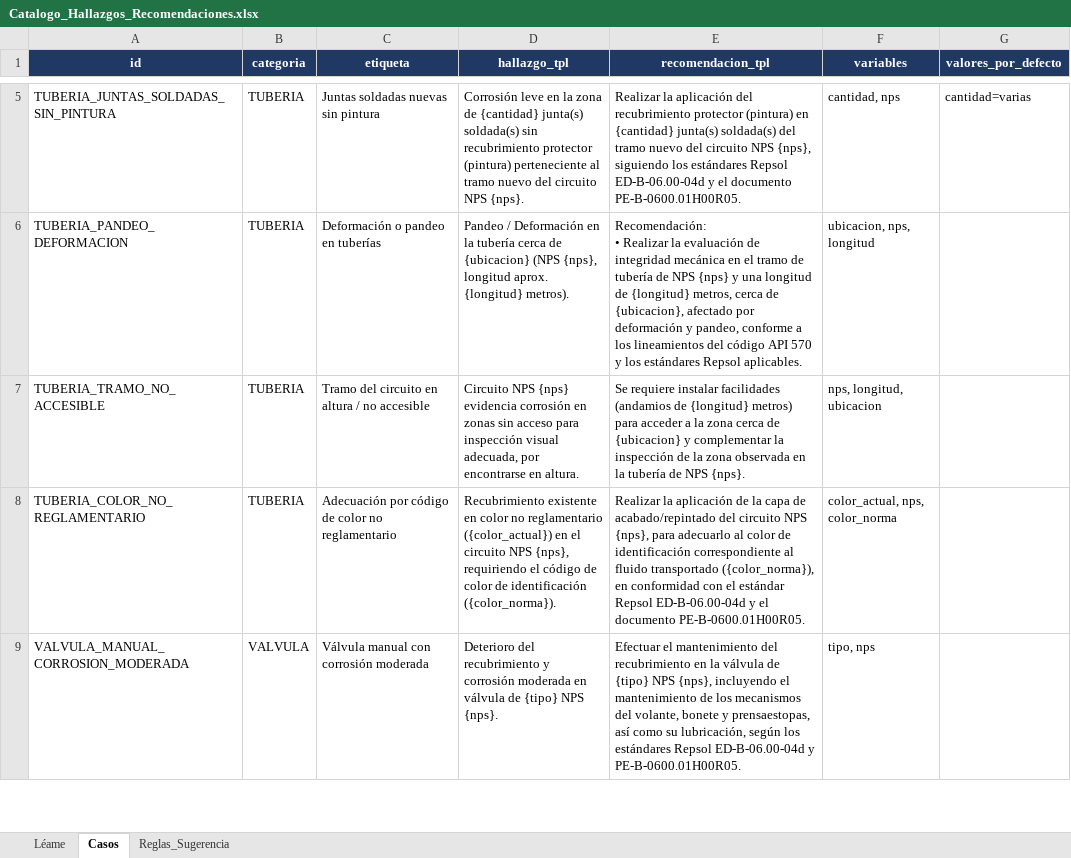
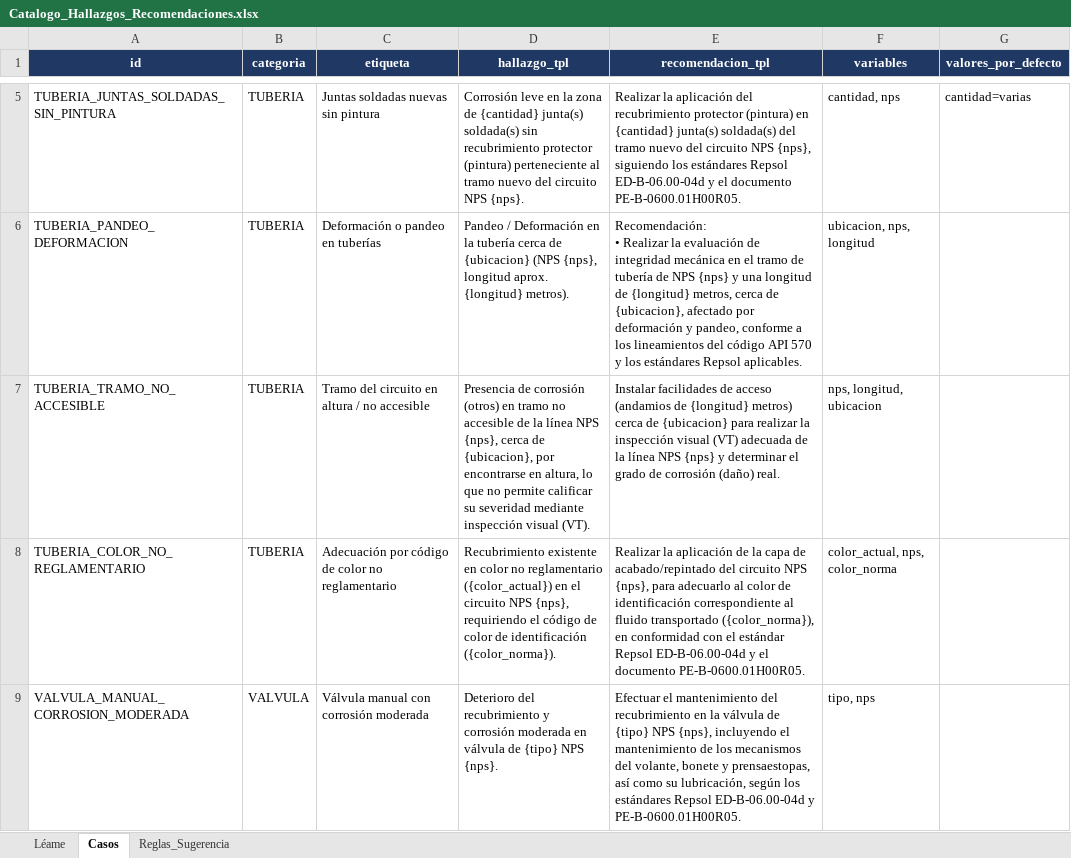
Before and after one commit to mpaifadelaguila-arch/control-informes, an Excel workbook: Catalogo_Hallazgos_Recomendaciones.xlsx, sheet Casos, drawn as a sheet; only a part is shown, gaps mark what is left out; values as stored, in another font and other column widths than the file's, no borders; the diff names each change by its address in the sheet, - before the commit and + after, or states it on an @@ line.

```diff
--- a/Catalogo_Hallazgos_Recomendaciones.xlsx (sheet Casos)
+++ b/Catalogo_Hallazgos_Recomendaciones.xlsx (sheet Casos)
-D7 (hallazgo_tpl): Circuito NPS {nps} evidencia corrosión en zonas sin acceso para inspección visual adecuada, por encontrarse en altura.
+D7 (hallazgo_tpl): Presencia de corrosión (otros) en tramo no accesible de la línea NPS {nps}, cerca de {ubicacion}, por encontrarse en altura, lo que no permite calificar su severidad mediante inspección visual (VT).
-E7 (recomendacion_tpl): Se requiere instalar facilidades (andamios de {longitud} metros) para acceder a la zona cerca de {ubicacion} y complementar la inspección de la zona observada en la tubería de NPS {nps}.
+E7 (recomendacion_tpl): Instalar facilidades de acceso (andamios de {longitud} metros) cerca de {ubicacion} para realizar la inspección visual (VT) adecuada de la línea NPS {nps} y determinar el grado de corrosión (daño) real.
```
